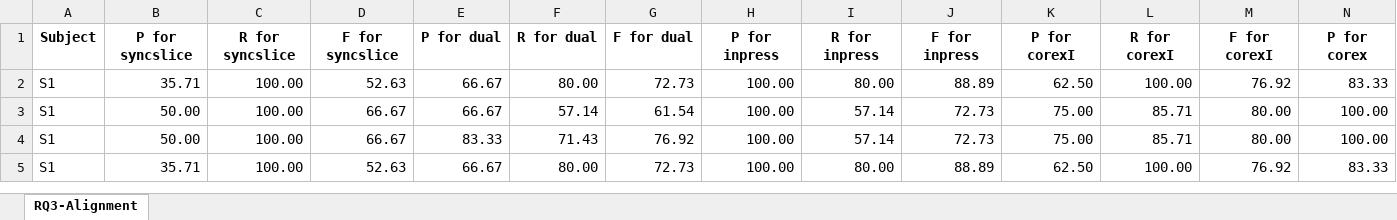
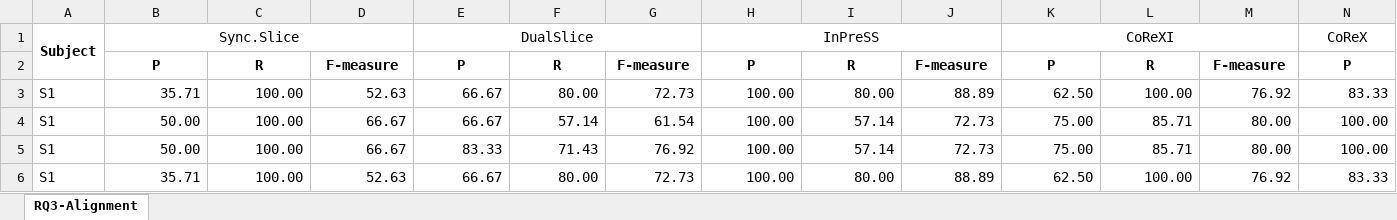
Before and after one commit to anonymousResearcher24/anonymousResearcher24.github.io, an Excel workbook: assets/results/AlignmentResults.xlsx, sheet RQ3-Alignment, drawn as a sheet; only a part is shown; values as stored, in another font and other column widths than the file's, no borders; removed rows and columns are numbered as before the commit, all else as after; rows hold the shown columns only; the diff names each change by its address in the sheet, - before the commit and + after, or states it on an @@ line.

```diff
--- a/assets/results/AlignmentResults.xlsx (sheet RQ3-Alignment)
+++ b/assets/results/AlignmentResults.xlsx (sheet RQ3-Alignment)
-row 1: Subject | P for syncslice | R for syncslice | F for syncslice | P for dual | R for dual | F for dual | P for inpress | R for inpress | F for inpress | P for corexI | R for corexI | F for corexI | P for corex
+row 1: Subject | Sync.Slice |  |  | DualSlice |  |  | InPreSS |  |  | CoReXI |  |  | CoReX
+row 2:  | P | R | F-measure | P | R | F-measure | P | R | F-measure | P | R | F-measure | P
```
Also changed, not shown: 2 other files.
